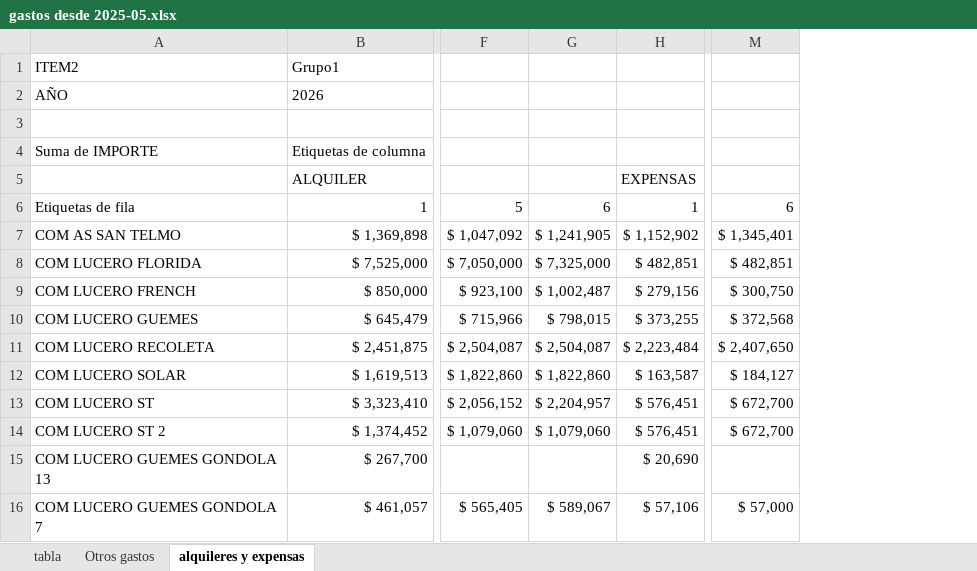
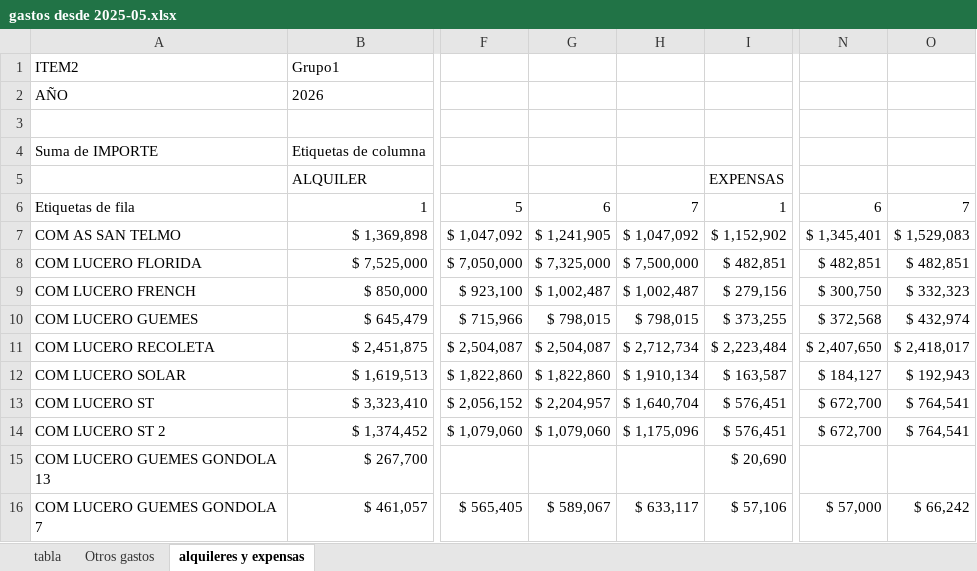
Before and after one commit to valelevite/Reportes, an Excel workbook: Reporte_gastos/gastos desde 2025-05.xlsx, sheet alquileres y expensas, drawn as a sheet; only a part is shown, gaps mark what is left out; values as stored, in another font and other column widths than the file's, no borders; the diff names each change by its address in the sheet, - before the commit and + after, or states it on an @@ line.

```diff
--- a/Reporte_gastos/gastos desde 2025-05.xlsx (sheet alquileres y expensas)
+++ b/Reporte_gastos/gastos desde 2025-05.xlsx (sheet alquileres y expensas)
+column H, rows 6-16: 7 | $ 1,047,092 | $ 7,500,000 | $ 1,002,487 | $ 798,015 | $ 2,712,734 | $ 1,910,134 | $ 1,640,704 | $ 1,175,096 |  | $ 633,117
+column O, rows 6-16: 7 | $ 1,529,083 | $ 482,851 | $ 332,323 | $ 432,974 | $ 2,418,017 | $ 192,943 | $ 764,541 | $ 764,541 |  | $ 66,242
```
Also changed, not shown: sheet tabla, sheet Otros gastos, Reporte_gastos/Sueldos/Horas trabajadas Tiendas desde 2025-09.xlsx, Reporte_gastos/Sueldos/PREMIOS TIENDAS 2026.xlsx, 14 other files.
